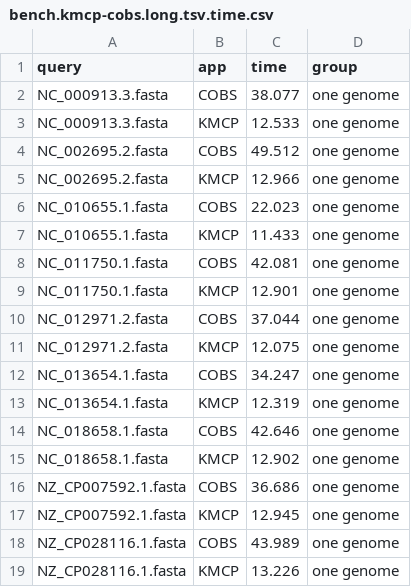
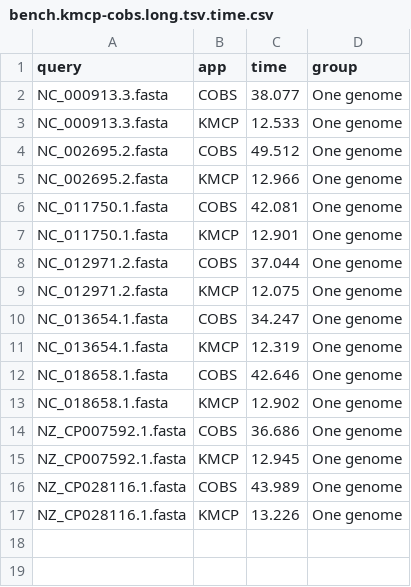
Before and after one commit to shenwei356/kmcp, a CSV file: benchmarks/searching/bench.kmcp-cobs.long.tsv.time.csv, drawn as a sheet.

```diff
--- a/benchmarks/searching/bench.kmcp-cobs.long.tsv.time.csv
+++ b/benchmarks/searching/bench.kmcp-cobs.long.tsv.time.csv
@@ -1,19 +1,17 @@
 query,app,time,group
-NC_000913.3.fasta,COBS,38.077,one genome
-NC_000913.3.fasta,KMCP,12.533,one genome
-NC_002695.2.fasta,COBS,49.512,one genome
-NC_002695.2.fasta,KMCP,12.966,one genome
-NC_010655.1.fasta,COBS,22.023,one genome
-NC_010655.1.fasta,KMCP,11.433,one genome
-NC_011750.1.fasta,COBS,42.081,one genome
-NC_011750.1.fasta,KMCP,12.901,one genome
-NC_012971.2.fasta,COBS,37.044,one genome
-NC_012971.2.fasta,KMCP,12.075,one genome
-NC_013654.1.fasta,COBS,34.247,one genome
-NC_013654.1.fasta,KMCP,12.319,one genome
-NC_018658.1.fasta,COBS,42.646,one genome
-NC_018658.1.fasta,KMCP,12.902,one genome
-NZ_CP007592.1.fasta,COBS,36.686,one genome
-NZ_CP007592.1.fasta,KMCP,12.945,one genome
-NZ_CP028116.1.fasta,COBS,43.989,one genome
-NZ_CP028116.1.fasta,KMCP,13.226,one genome
+NC_000913.3.fasta,COBS,38.077,One genome
+NC_000913.3.fasta,KMCP,12.533,One genome
+NC_002695.2.fasta,COBS,49.512,One genome
+NC_002695.2.fasta,KMCP,12.966,One genome
+NC_011750.1.fasta,COBS,42.081,One genome
+NC_011750.1.fasta,KMCP,12.901,One genome
+NC_012971.2.fasta,COBS,37.044,One genome
+NC_012971.2.fasta,KMCP,12.075,One genome
+NC_013654.1.fasta,COBS,34.247,One genome
+NC_013654.1.fasta,KMCP,12.319,One genome
+NC_018658.1.fasta,COBS,42.646,One genome
+NC_018658.1.fasta,KMCP,12.902,One genome
+NZ_CP007592.1.fasta,COBS,36.686,One genome
+NZ_CP007592.1.fasta,KMCP,12.945,One genome
+NZ_CP028116.1.fasta,COBS,43.989,One genome
+NZ_CP028116.1.fasta,KMCP,13.226,One genome
```
Also changed, not shown: benchmarks/searching/bench.kmcp-cobs.csv, benchmarks/searching/bench.kmcp-mash-sourmash.csv, 13 other files.
